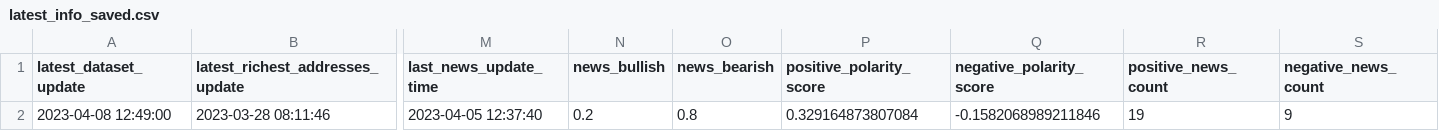
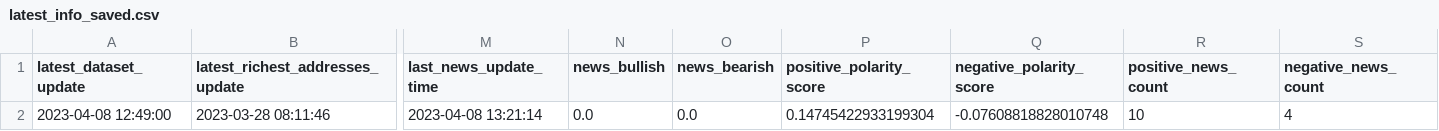
Before and after one commit to williamnordberg/adam_trader, a CSV file: latest_info_saved.csv, drawn as a sheet; only a part is shown, gaps mark what is left out; the diff names each change by its address in the sheet, - before the commit and + after, or states it on an @@ line.

```diff
--- a/latest_info_saved.csv
+++ b/latest_info_saved.csv
-M2 (last_news_update_time): 2023-04-05 12:37:40
+M2 (last_news_update_time): 2023-04-08 13:21:14
-N2 (news_bullish): 0.2
+N2 (news_bullish): 0.0
-O2 (news_bearish): 0.8
+O2 (news_bearish): 0.0
-P2 (positive_polarity_score): 0.329164873807084
+P2 (positive_polarity_score): 0.14745422933199304
-Q2 (negative_polarity_score): -0.1582068989211846
+Q2 (negative_polarity_score): -0.07608818828010748
-R2 (positive_news_count): 19
+R2 (positive_news_count): 10
-S2 (negative_news_count): 9
+S2 (negative_news_count): 4
```
Also changed, not shown: 6 other files.
